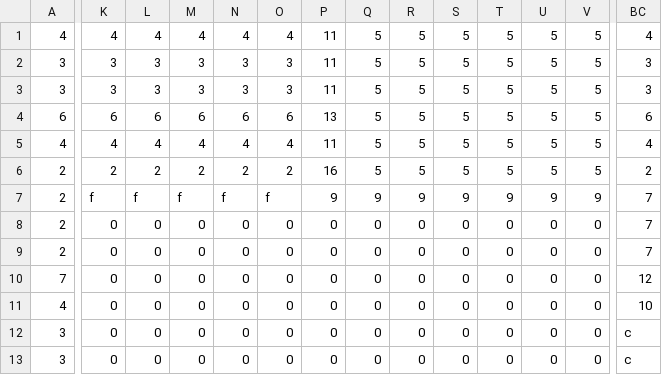
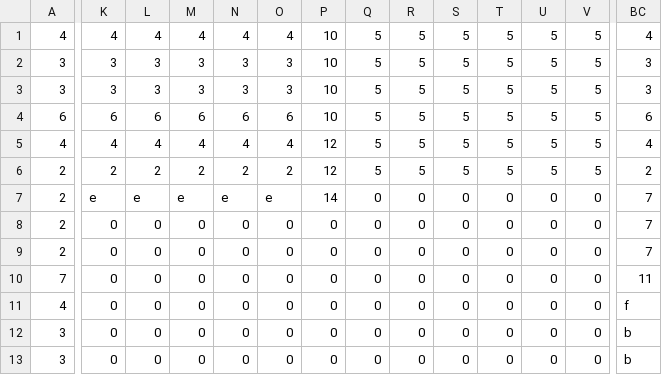
Before and after one commit to habersaat/ece-350-tank-shooter, a CSV file: csv_files/p2Tankimage.csv, drawn as a sheet; only a part is shown, gaps mark what is left out; the diff covers the shown part only; the diff names each change by its address in the sheet, - before the commit and + after, or states it on an @@ line.

```diff
--- a/csv_files/p2Tankimage.csv
+++ b/csv_files/p2Tankimage.csv
-P1:P3: 11
+P1:P3: 10
-P4: 13
+P4: 10
-P5: 11
+P5: 12
-P6: 16
+P6: 12
-K7: f
+K7: e
-L7: f
+L7: e
-M7: f
+M7: e
-N7: f
+N7: e
-O7: f
+O7: e
-P7: 9
+P7: 14
-Q7: 9
+Q7: 0
-R7: 9
+R7: 0
-S7: 9
+S7: 0
-T7: 9
+T7: 0
-U7: 9
+U7: 0
-V7: 9
+V7: 0
-BC10: 12
+BC10: 11
-BC11: 10
+BC11: f
-BC12:BC13: c
+BC12:BC13: b
```
Also changed, not shown: 134 edited cells elsewhere in this file, csv_files/p2Tankcolors.csv, 3 other files.
